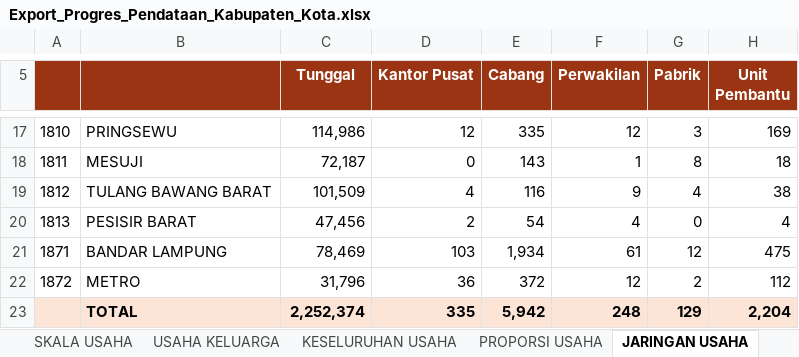
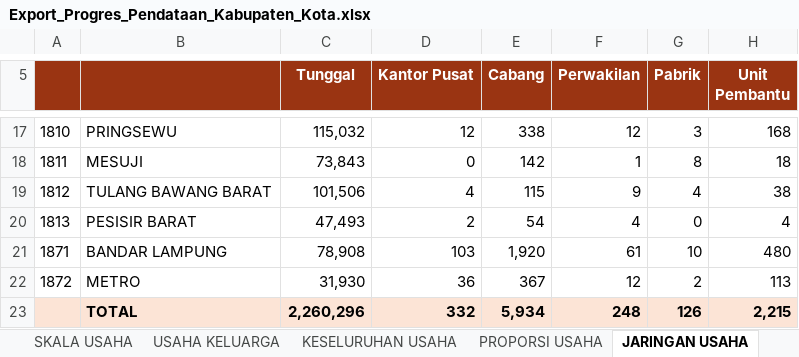
Before and after one commit to stathub1800/SE2026, an Excel workbook: data/Export_Progres_Pendataan_Kabupaten_Kota.xlsx, sheet JARINGAN USAHA, drawn as a sheet; only a part is shown, gaps mark what is left out; values as stored, in another font and other column widths than the file's, no borders; removed rows and columns are numbered as before the commit, all else as after; the diff covers the shown part only; the diff names each change by its address in the sheet, - before the commit and + after, or states it on an @@ line.

```diff
--- a/data/Export_Progres_Pendataan_Kabupaten_Kota.xlsx (sheet JARINGAN USAHA)
+++ b/data/Export_Progres_Pendataan_Kabupaten_Kota.xlsx (sheet JARINGAN USAHA)
-C17 (Tunggal): 114,986
+C17 (Tunggal): 115,032
-E17 (Cabang): 335
+E17 (Cabang): 338
-H17 (Unit Pembantu): 169
+H17 (Unit Pembantu): 168
-C18 (Tunggal): 72,187
+C18 (Tunggal): 73,843
-E18 (Cabang): 143
+E18 (Cabang): 142
-C19 (Tunggal): 101,509
+C19 (Tunggal): 101,506
-E19 (Cabang): 116
+E19 (Cabang): 115
-C20 (Tunggal): 47,456
+C20 (Tunggal): 47,493
-C21 (Tunggal): 78,469
+C21 (Tunggal): 78,908
-E21 (Cabang): 1,934
+E21 (Cabang): 1,920
-G21 (Pabrik): 12
+G21 (Pabrik): 10
-H21 (Unit Pembantu): 475
+H21 (Unit Pembantu): 480
-C22 (Tunggal): 31,796
+C22 (Tunggal): 31,930
-E22 (Cabang): 372
+E22 (Cabang): 367
-H22 (Unit Pembantu): 112
+H22 (Unit Pembantu): 113
-row 23:  | TOTAL | 2,252,374 | 335 | 5,942 | 248 | 129 | 2,204
+row 23:  | TOTAL | 2,260,296 | 332 | 5,934 | 248 | 126 | 2,215
```
Also changed, not shown: 32 edited cells elsewhere in this sheet, sheet USAHA PERUSAHAAN, sheet KESELURUHAN USAHA, sheet USAHA KELUARGA, sheet SKALA USAHA, sheet PROGRES PENDATAAN, sheet PROPORSI PERTANIAN, 1 more sheet, data/20260823_125259_Radar_Anomali_Usaha_Anomali_1_Anomali_2_Anomali_3_Anomali_4_Anomali_5_Anomali_6_Anomali_7_Anomali_8_Kabupaten_Kota.xlsx, data/20260823_125317_Radar_Anomali_Keluarga_Anomali_1_Anomali_2_Anomali_3_Anomali_4_Anomali_5_Anomali_6_Anomali_7_Kabupaten_Kota.xlsx, 3 other files.
